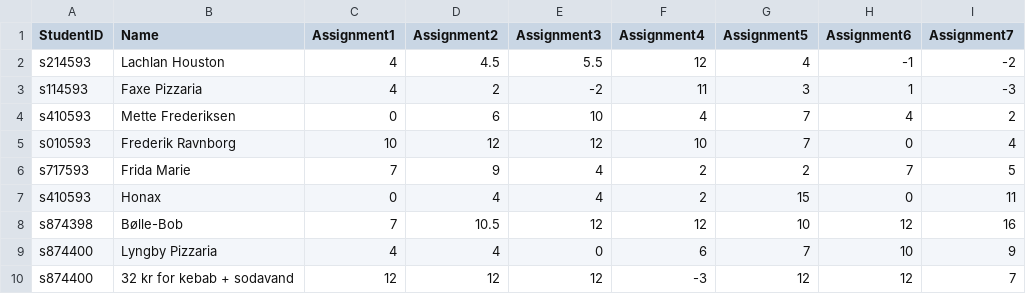
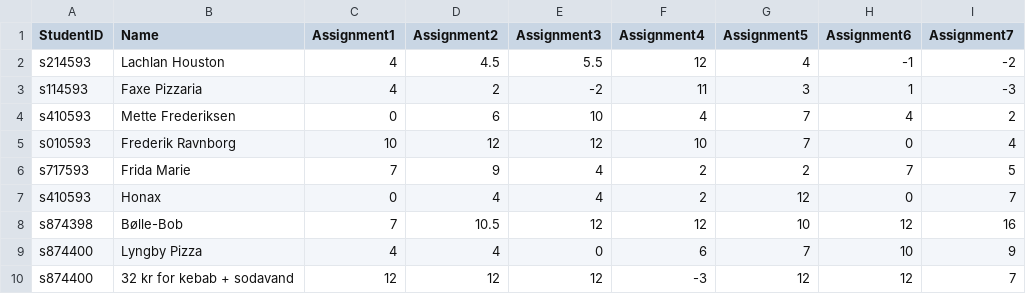
Before and after one commit to LachlanHouston/Eksamensprojekt-1, a CSV file: test1.csv, drawn as a sheet.

Commit message:
Update test1.csv

```diff
--- a/test1.csv
+++ b/test1.csv
@@ -6,5 +6,5 @@ s010593,Frederik Ravnborg,10,12,12,10,7,0,4
 s717593,Frida Marie,7,9,4,2,2,7,5
-s410593,Honax,0,4,4,2,15,0,11
+s410593,Honax,0,4,4,2,12,0,7
 s874398,Bølle-Bob,7,10.5,12,12,10,12,16
-s874400,Lyngby Pizzaria,4,4,0,6,7,10,9
+s874400,Lyngby Pizza,4,4,0,6,7,10,9
 s874400,32 kr for kebab + sodavand,12,12,12,-3,12,12,7
```
